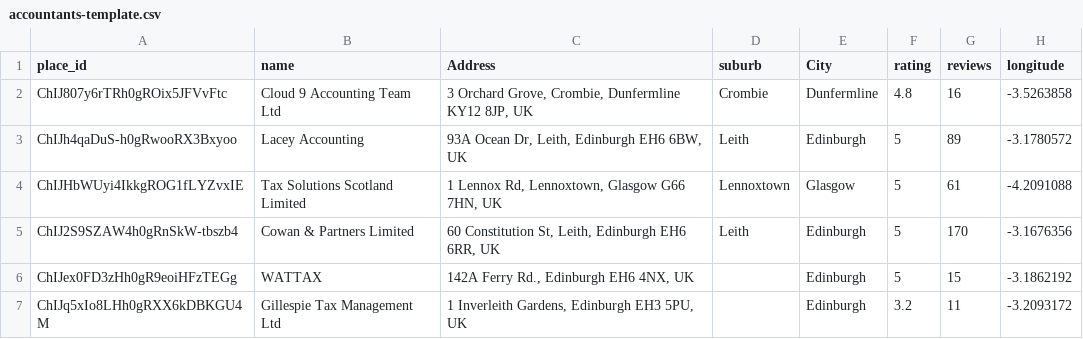
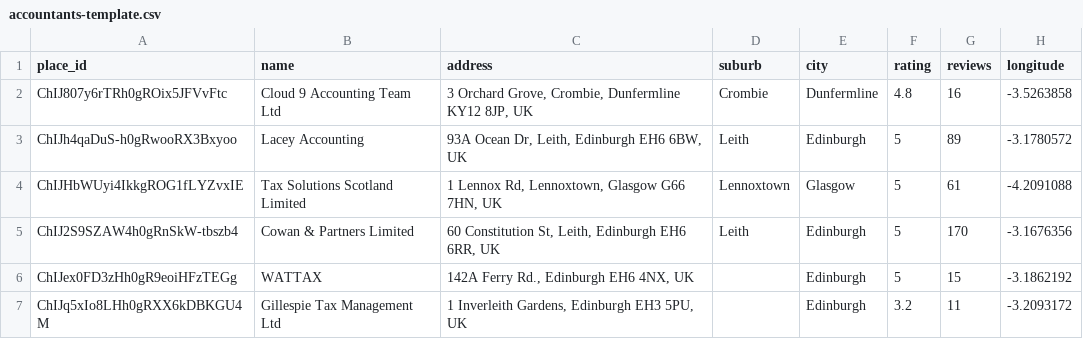
Before and after one commit to zacrabie-getbusy/leadmagnet-taxready, a CSV file: accountants-template.csv, drawn as a sheet; only a part is shown; the diff names each change by its address in the sheet, - before the commit and + after, or states it on an @@ line.

```diff
--- a/accountants-template.csv
+++ b/accountants-template.csv
-C1: Address
+C1: address
-E1: City
+E1: city
```
Also changed, not shown: 2 other files.
